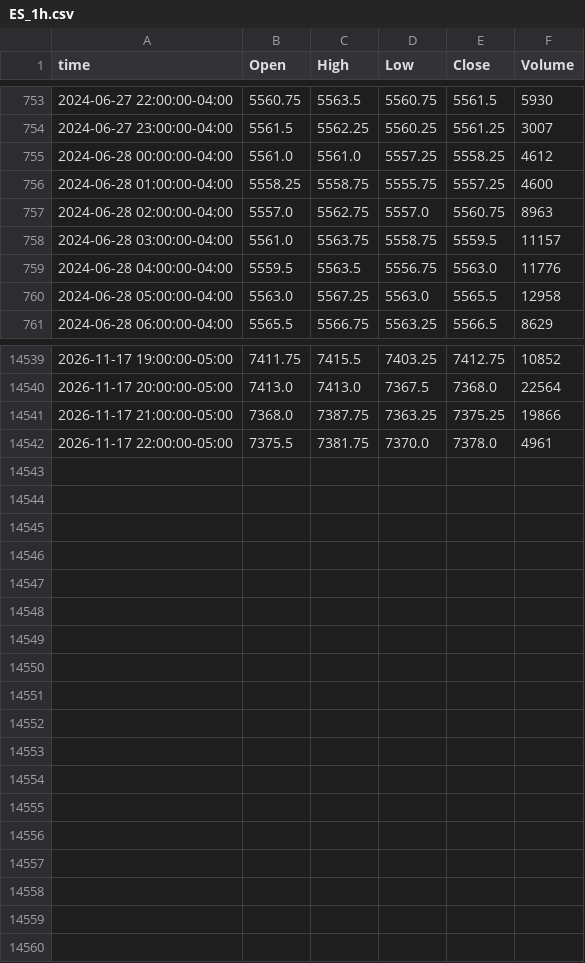
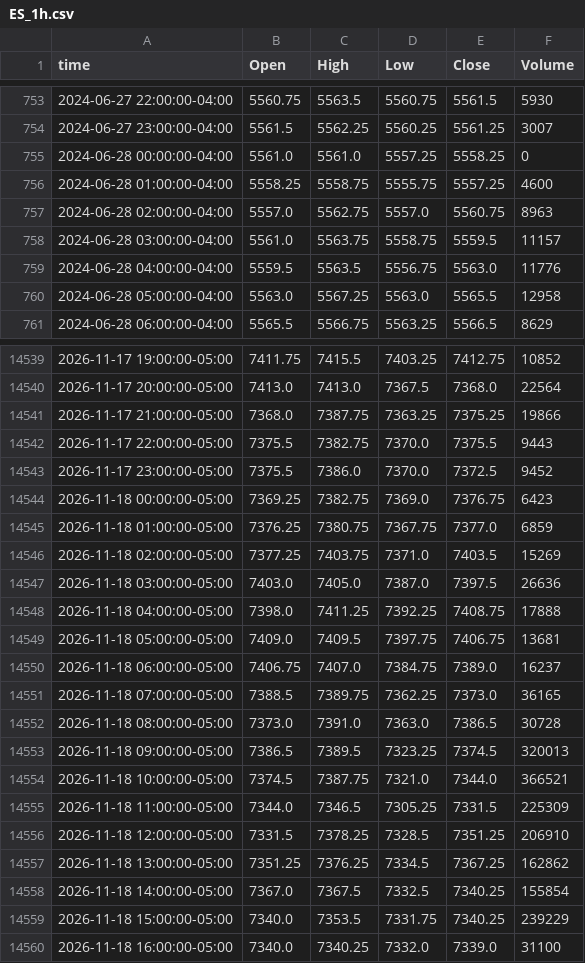
Before and after one commit to ductran1987/pharmd-bars, a CSV file: bars/ES_1h.csv, drawn as a sheet; only a part is shown, gaps mark what is left out.

```diff
--- a/bars/ES_1h.csv
+++ b/bars/ES_1h.csv
@@ -754,3 +754,3 @@ time,Open,High,Low,Close,Volume
 2024-06-27 23:00:00-04:00,5561.5,5562.25,5560.25,5561.25,3007
-2024-06-28 00:00:00-04:00,5561.0,5561.0,5557.25,5558.25,4612
+2024-06-28 00:00:00-04:00,5561.0,5561.0,5557.25,5558.25,0
 2024-06-28 01:00:00-04:00,5558.25,5558.75,5555.75,5557.25,4600
@@ -14541,2 +14541,20 @@ time,Open,High,Low,Close,Volume
 2026-11-17 21:00:00-05:00,7368.0,7387.75,7363.25,7375.25,19866
-2026-11-17 22:00:00-05:00,7375.5,7381.75,7370.0,7378.0,4961
+2026-11-17 22:00:00-05:00,7375.5,7382.75,7370.0,7375.5,9443
+2026-11-17 23:00:00-05:00,7375.5,7386.0,7370.0,7372.5,9452
+2026-11-18 00:00:00-05:00,7369.25,7382.75,7369.0,7376.75,6423
+2026-11-18 01:00:00-05:00,7376.25,7380.75,7367.75,7377.0,6859
+2026-11-18 02:00:00-05:00,7377.25,7403.75,7371.0,7403.5,15269
+2026-11-18 03:00:00-05:00,7403.0,7405.0,7387.0,7397.5,26636
+2026-11-18 04:00:00-05:00,7398.0,7411.25,7392.25,7408.75,17888
+2026-11-18 05:00:00-05:00,7409.0,7409.5,7397.75,7406.75,13681
+2026-11-18 06:00:00-05:00,7406.75,7407.0,7384.75,7389.0,16237
+2026-11-18 07:00:00-05:00,7388.5,7389.75,7362.25,7373.0,36165
+2026-11-18 08:00:00-05:00,7373.0,7391.0,7363.0,7386.5,30728
+2026-11-18 09:00:00-05:00,7386.5,7389.5,7323.25,7374.5,320013
+2026-11-18 10:00:00-05:00,7374.5,7387.75,7321.0,7344.0,366521
+2026-11-18 11:00:00-05:00,7344.0,7346.5,7305.25,7331.5,225309
+2026-11-18 12:00:00-05:00,7331.5,7378.25,7328.5,7351.25,206910
+2026-11-18 13:00:00-05:00,7351.25,7376.25,7334.5,7367.25,162862
+2026-11-18 14:00:00-05:00,7367.0,7367.5,7332.5,7340.25,155854
+2026-11-18 15:00:00-05:00,7340.0,7353.5,7331.75,7340.25,239229
+2026-11-18 16:00:00-05:00,7340.0,7340.25,7332.0,7339.0,31100
```
Also changed, not shown: bars/NQ_1h.csv, 2 other files.
